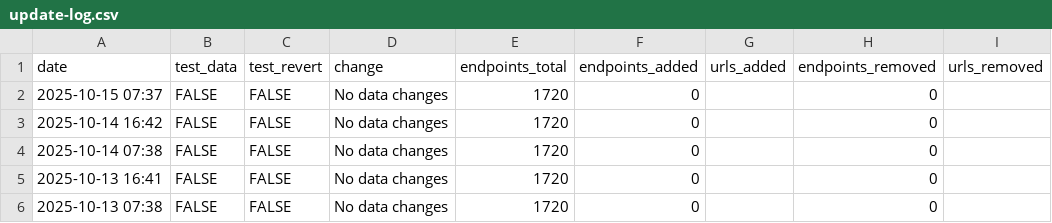
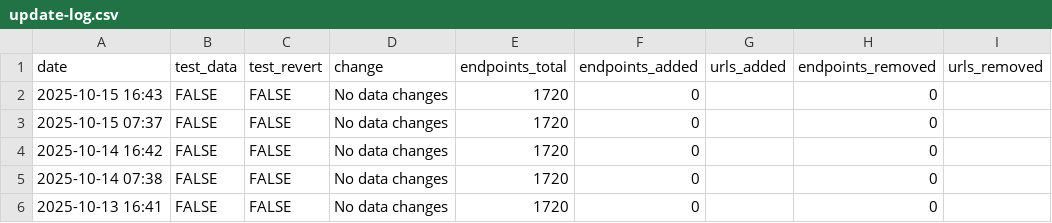
Before and after one commit to andrewallenbruce/census-api-datasets, a CSV file: data/update-log.csv, drawn as a sheet; only a part is shown; the shorter side is filled out with more unchanged rows; the diff names each change by its address in the sheet, - before the commit and + after, or states it on an @@ line.

```diff
--- a/data/update-log.csv
+++ b/data/update-log.csv
+row 2: 2025-10-15 16:43 | FALSE | FALSE | No data changes | 1720 | 0 |  | 0
```
Also changed, not shown: 1 other file.
